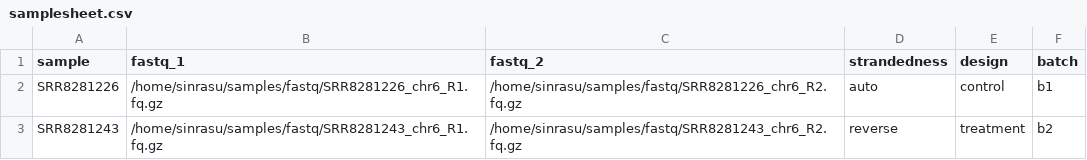
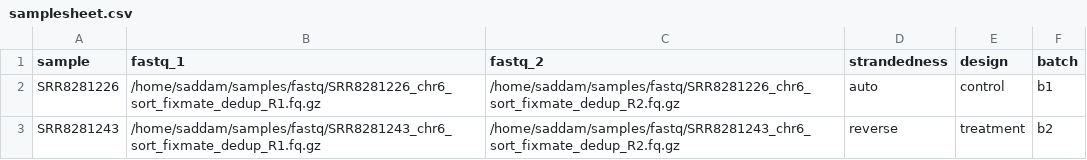
Before and after one commit to zifornd/neopred, a CSV file: assets/samplesheet.csv, drawn as a sheet.

```diff
--- a/assets/samplesheet.csv
+++ b/assets/samplesheet.csv
@@ -1,3 +1,3 @@
 sample,fastq_1,fastq_2,strandedness,design,batch
-SRR8281226,/home/sinrasu/samples/fastq/SRR8281226_chr6_R1.fq.gz,/home/sinrasu/samples/fastq/SRR8281226_chr6_R2.fq.gz,auto,control,b1
-SRR8281243,/home/sinrasu/samples/fastq/SRR8281243_chr6_R1.fq.gz,/home/sinrasu/samples/fastq/SRR8281243_chr6_R2.fq.gz,reverse,treatment,b2
+SRR8281226,/home/saddam/samples/fastq/SRR8281226_chr6_sort_fixmate_dedup_R1.fq.gz,/home/saddam/samples/fastq/SRR8281226_chr6_sort_fixmate_dedup_R2.fq.gz,auto,control,b1
+SRR8281243,/home/saddam/samples/fastq/SRR8281243_chr6_sort_fixmate_dedup_R1.fq.gz,/home/saddam/samples/fastq/SRR8281243_chr6_sort_fixmate_dedup_R2.fq.gz,reverse,treatment,b2
```
Also changed, not shown: 19 other files.
